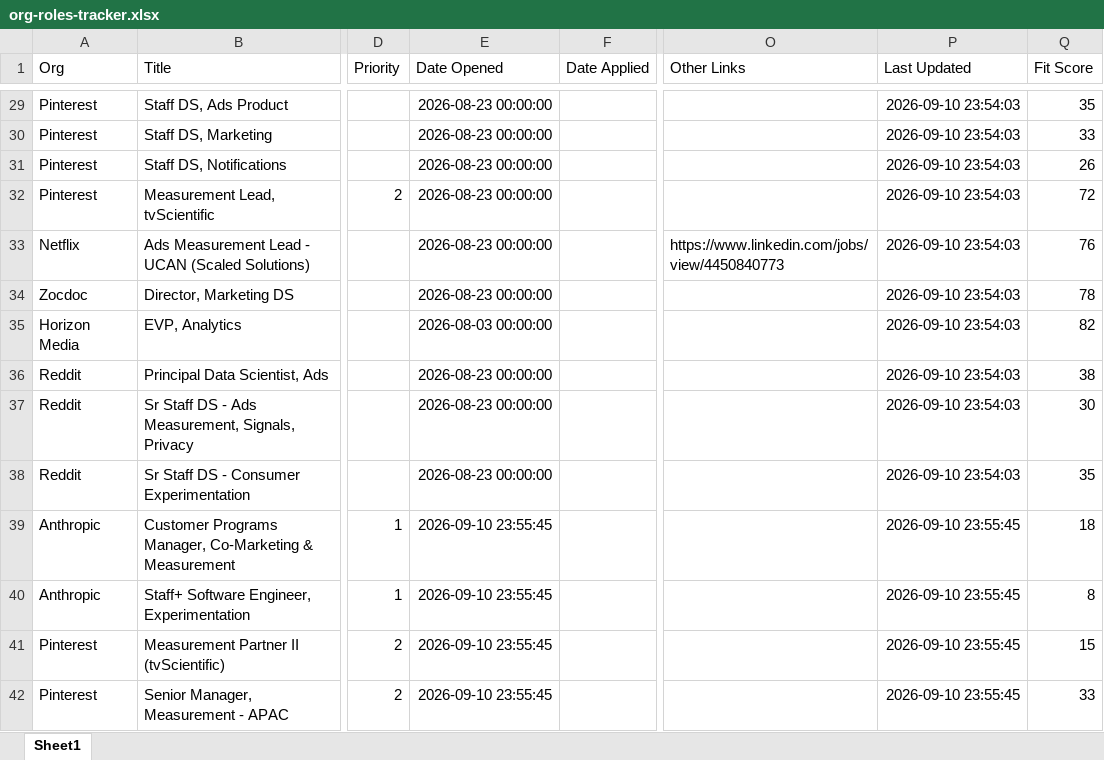
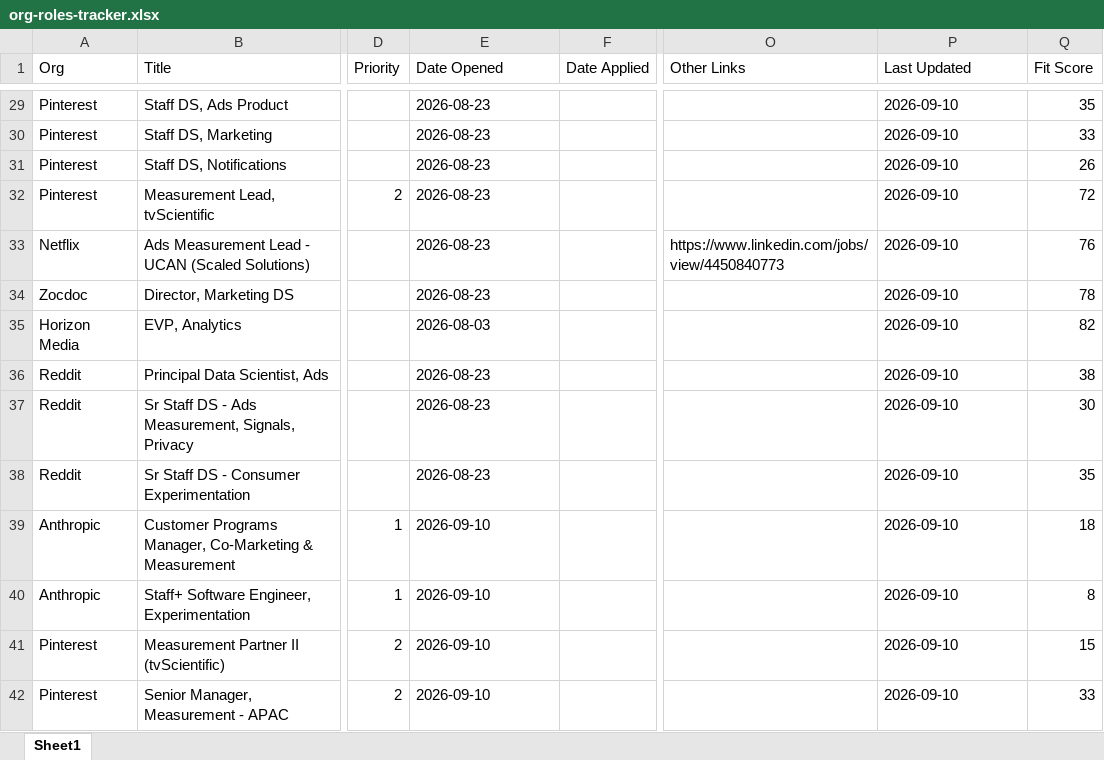
Before and after one commit to jeffreyparks/mission-control, an Excel workbook: artifacts/jobs/org-roles-tracker.xlsx, sheet Sheet1, drawn as a sheet; only a part is shown, gaps mark what is left out; values as stored, in another font and other column widths than the file's, no borders; the diff covers the shown part only; the diff names each change by its address in the sheet, - before the commit and + after, or states it on an @@ line.

```diff
--- a/artifacts/jobs/org-roles-tracker.xlsx (sheet Sheet1)
+++ b/artifacts/jobs/org-roles-tracker.xlsx (sheet Sheet1)
-E29:E34 (Date Opened): 2026-08-23 00:00:00
+E29:E34 (Date Opened): 2026-08-23
-P29:P38 (Last Updated): 2026-09-10 23:54:03
+P29:P38 (Last Updated): 2026-09-10
-E35 (Date Opened): 2026-08-03 00:00:00
+E35 (Date Opened): 2026-08-03
-E36:E38 (Date Opened): 2026-08-23 00:00:00
+E36:E38 (Date Opened): 2026-08-23
-E39:E42 (Date Opened): 2026-09-10 23:55:45
+E39:E42 (Date Opened): 2026-09-10
-P39:P42 (Last Updated): 2026-09-10 23:55:45
+P39:P42 (Last Updated): 2026-09-10
```
Also changed, not shown: 84 added rows and 93 edited cells elsewhere in this sheet, 17 other files.
